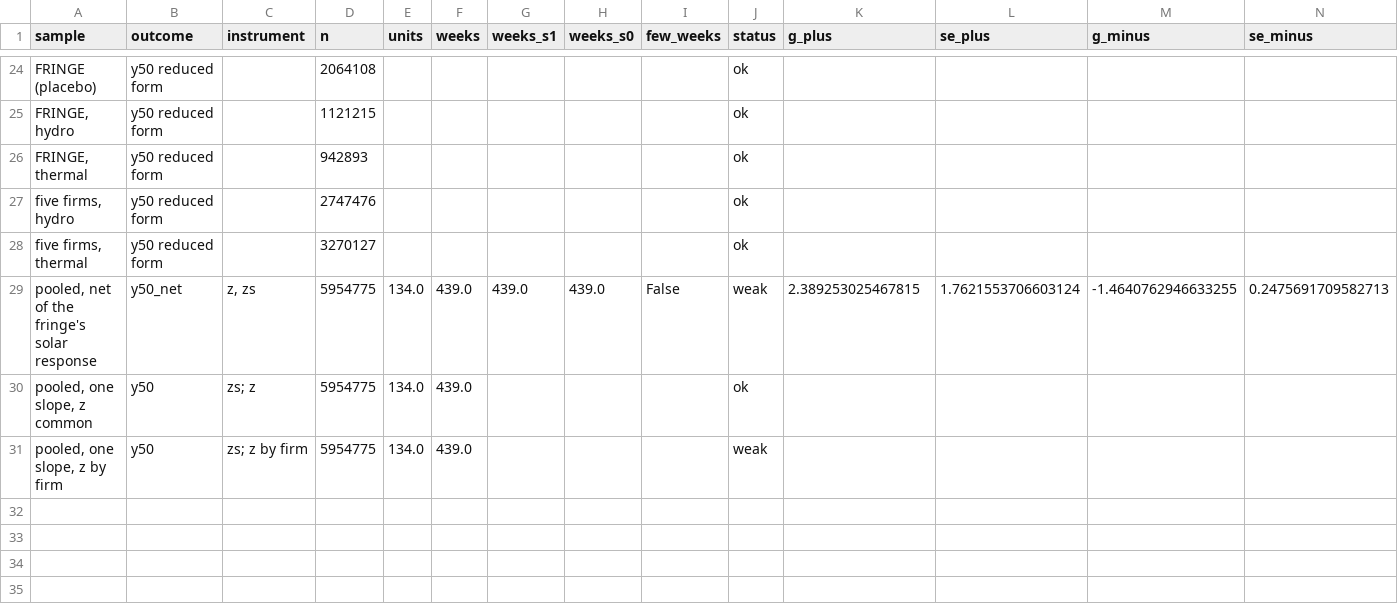
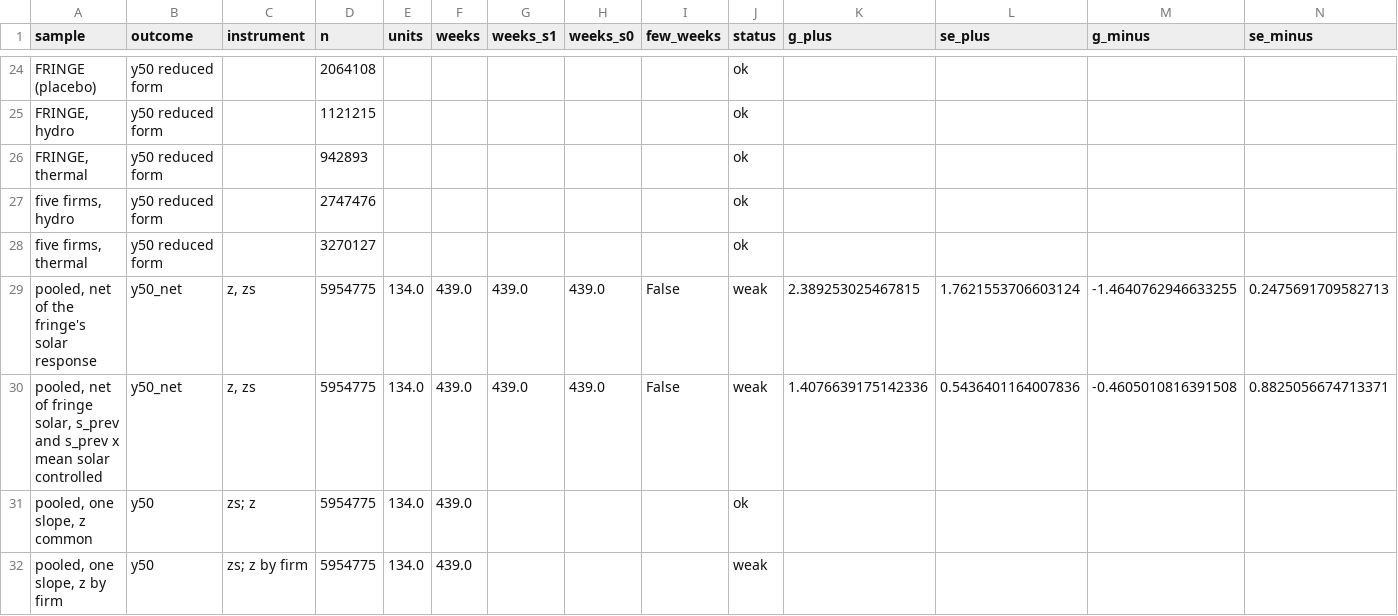
Before and after one commit to theomello/iberian_electricity_thesis, a CSV file: outputs/tables/leg_d_results.csv, drawn as a sheet; only a part is shown, gaps mark what is left out; rows hold the shown columns only; the diff names each change by its address in the sheet, - before the commit and + after, or states it on an @@ line.

```diff
--- a/outputs/tables/leg_d_results.csv
+++ b/outputs/tables/leg_d_results.csv
+row 30: pooled, net of fringe solar, s_prev and s_prev x mean solar controlled | y50_net | z, zs | 5954775 | 134.0 | 439.0 | 439.0 | 439.0 | False | weak | 1.4076639175142336 | 0.5436401164007836 | -0.4605010816391508 | 0.8825056674713371
```
Also changed, not shown: 1 other file.
